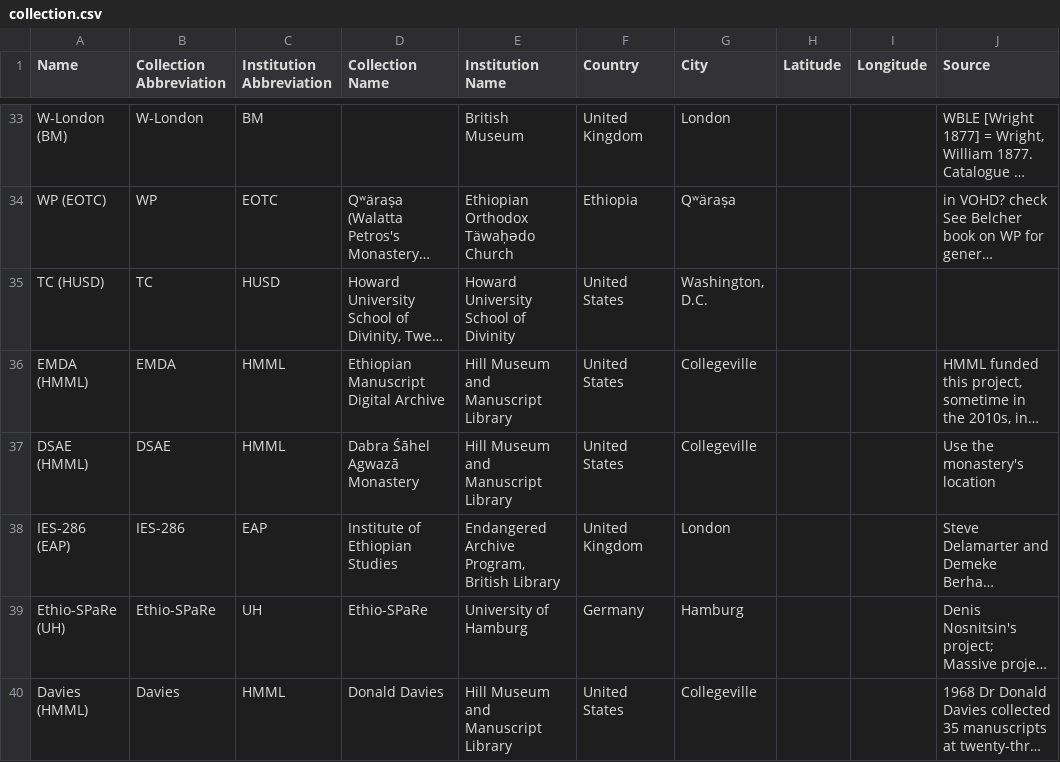
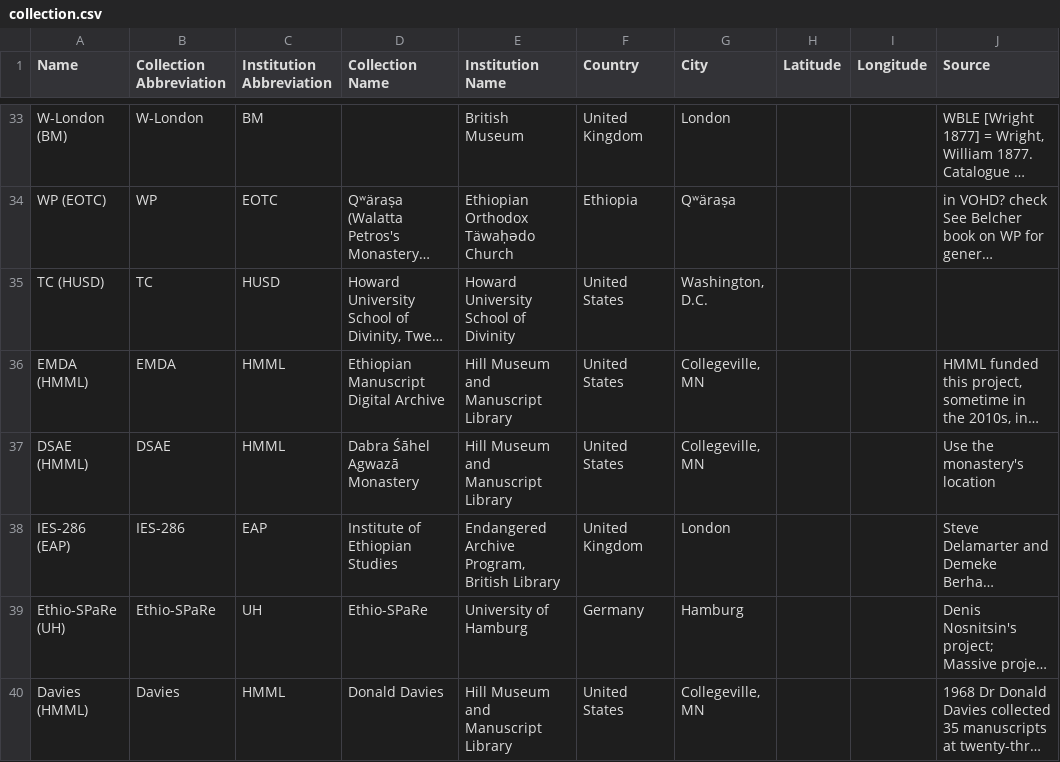
Before and after one commit to Princeton-CDH/pemm-data, a CSV file: data/collection.csv, drawn as a sheet; only a part is shown, gaps mark what is left out; long unchanged cells end in …; the diff covers the shown part only; the diff names each change by its address in the sheet, - before the commit and + after, or states it on an @@ line.

Commit message:
Automatic data updates from PEMM

```diff
--- a/data/collection.csv
+++ b/data/collection.csv
-G36:G37 (City): Collegeville
+G36:G37 (City): Collegeville, MN
-G40 (City): Collegeville
+G40 (City): Collegeville, MN
```
Also changed, not shown: 3 added rows and 11 edited cells elsewhere in this file.
